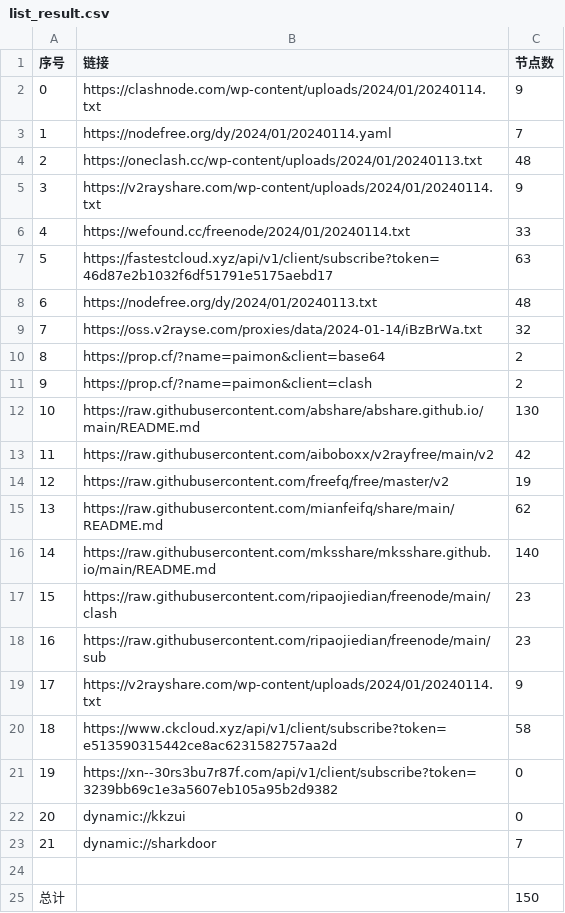
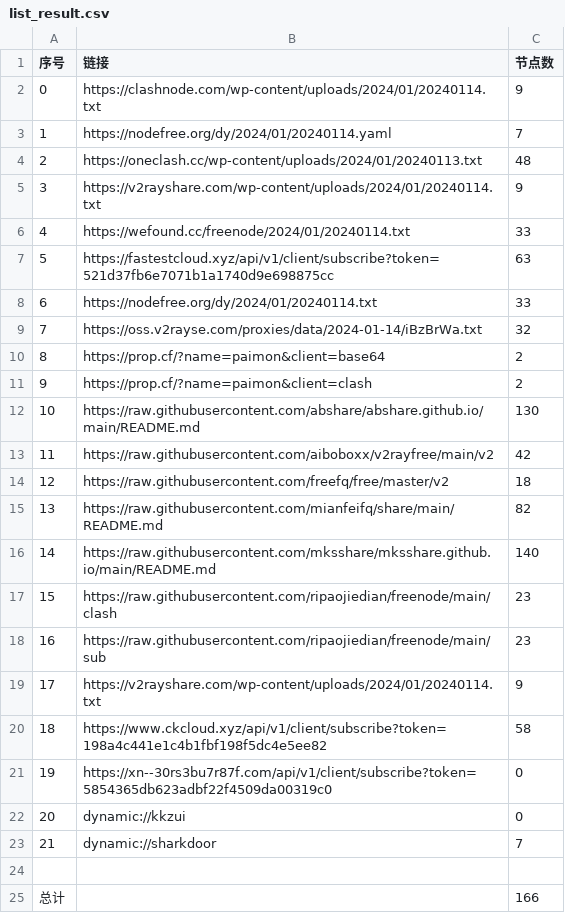
Before and after one commit to hdrafyy/NoMoreWalls, a CSV file: list_result.csv, drawn as a sheet.

```diff
--- a/list_result.csv
+++ b/list_result.csv
@@ -6,4 +6,4 @@
 4,https://wefound.cc/freenode/2024/01/20240114.txt,33
-5,https://fastestcloud.xyz/api/v1/client/subscribe?token=46d87e2b1032f6df51791e5175aebd17,63
-6,https://nodefree.org/dy/2024/01/20240113.txt,48
+5,https://fastestcloud.xyz/api/v1/client/subscribe?token=521d37fb6e7071b1a1740d9e698875cc,63
+6,https://nodefree.org/dy/2024/01/20240114.txt,33
 7,https://oss.v2rayse.com/proxies/data/2024-01-14/iBzBrWa.txt,32
@@ -13,4 +13,4 @@
 11,https://raw.githubusercontent.com/aiboboxx/v2rayfree/main/v2,42
-12,https://raw.githubusercontent.com/freefq/free/master/v2,19
-13,https://raw.githubusercontent.com/mianfeifq/share/main/README.md,62
+12,https://raw.githubusercontent.com/freefq/free/master/v2,18
+13,https://raw.githubusercontent.com/mianfeifq/share/main/README.md,82
 14,https://raw.githubusercontent.com/mksshare/mksshare.github.io/main/README.md,140
@@ -19,4 +19,4 @@
 17,https://v2rayshare.com/wp-content/uploads/2024/01/20240114.txt,9
-18,https://www.ckcloud.xyz/api/v1/client/subscribe?token=e513590315442ce8ac6231582757aa2d,58
-19,https://xn--30rs3bu7r87f.com/api/v1/client/subscribe?token=3239bb69c1e3a5607eb105a95b2d9382,0
+18,https://www.ckcloud.xyz/api/v1/client/subscribe?token=198a4c441e1c4b1fbf198f5dc4e5ee82,58
+19,https://xn--30rs3bu7r87f.com/api/v1/client/subscribe?token=5854365db623adbf22f4509da00319c0,0
 20,dynamic://kkzui,0
@@ -24,2 +24,2 @@
 
-总计,,150
+总计,,166
```
Also changed, not shown: 13 other files.
